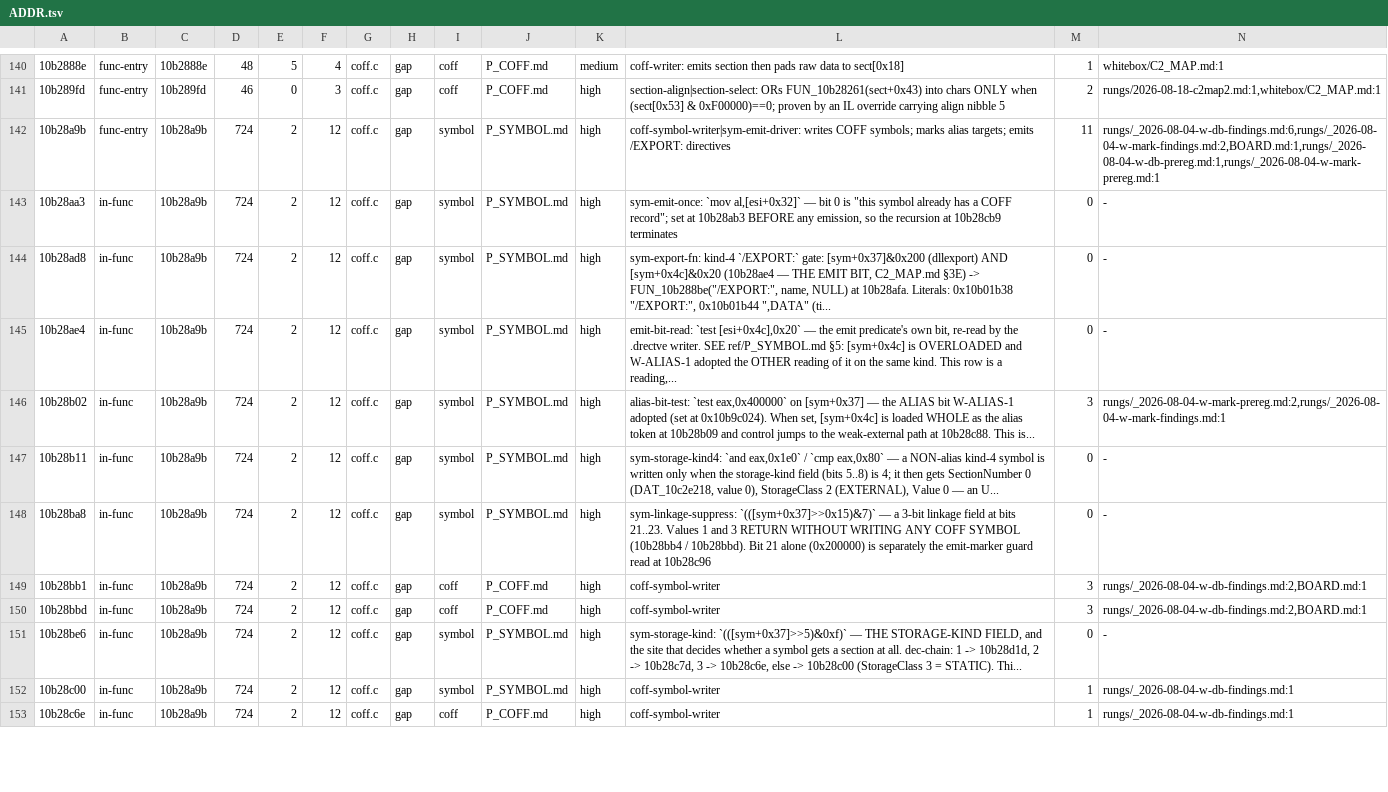
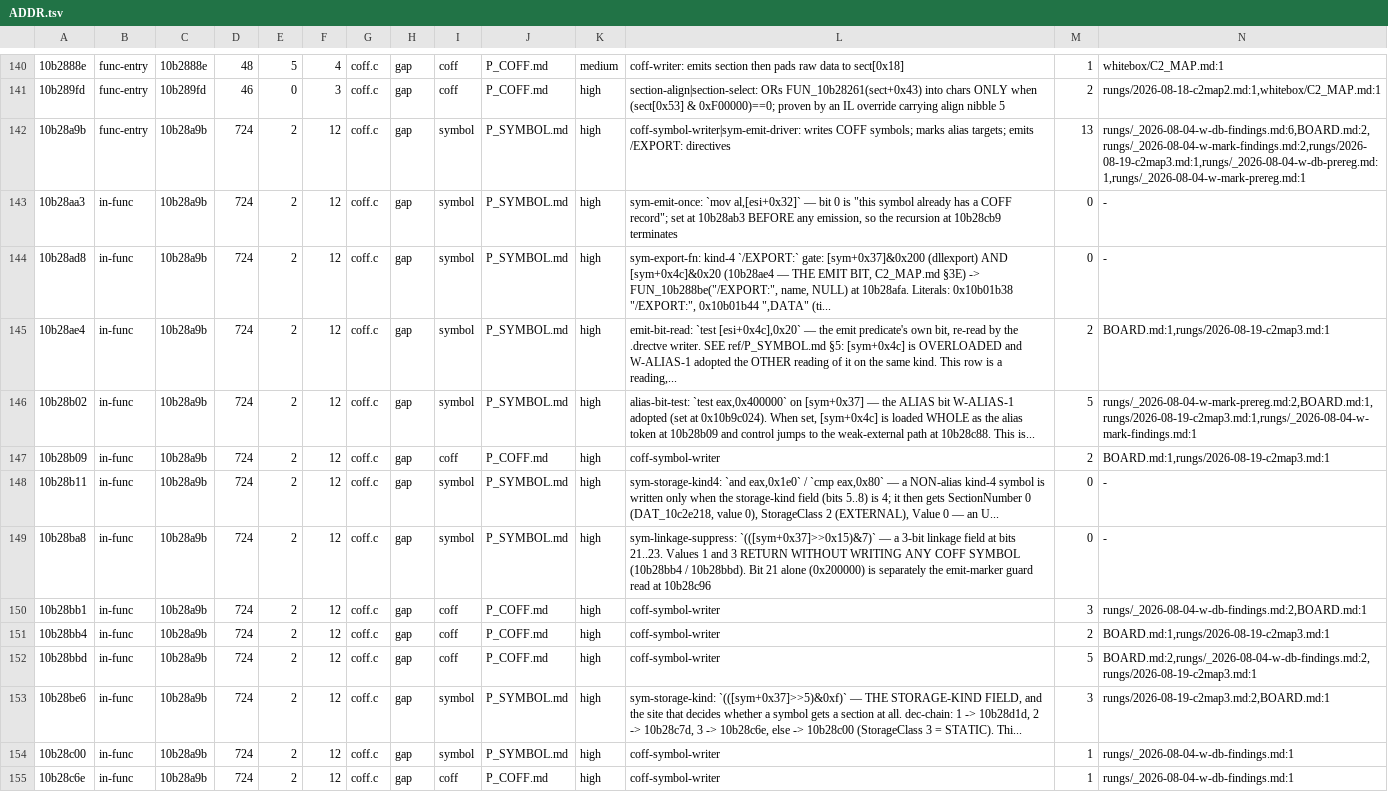
Before and after one commit to freeqaz/c2-rs, a TSV file: docs/whitebox/ref/ADDR.tsv, drawn as a sheet; only a part is shown, gaps mark what is left out; addresses are those after the commit; the diff covers the shown part only; the diff names each change by its address in the sheet, - before the commit and + after, or states it on an @@ line.

Commit message:
w-c2map3: the rung, the merge note's counts, and the final regeneration at the tip
ADDR.tsv reaches its fixpoint at 1,244 rows (1,209 at base): +35, of which the
27 W-SYMBOL labels and the addresses this lane's own prose cites.  That is
ref/README.md 4's self-referential-drift note firing exactly as written, and the
counts are quoted with the tip they were taken at.

T1 (>=1,400 rows) and T4 (>=750 named functions) are reported MISSED with the
reason: both measured the index's SIZE rather than a lane's ability to get an
answer, and clearing them was available in one commit by putting 520 mechanical
joins into labels/ -- which would have made the index worse.  The mechanical
join went to FUNCS.tsv instead, at a 100% denominator with conf=mech.

```diff
--- a/docs/whitebox/ref/ADDR.tsv
+++ b/docs/whitebox/ref/ADDR.tsv
-M142: 11
+M142: 13
-N142: rungs/_2026-08-04-w-db-findings.md:6,rungs/_2026-08-04-w-mark-findings.md:2,BOARD.md:1,rungs/_2026-08-04-w-db-prereg.md:1,rungs/_2026-08-04-w-mark-prereg.md:1
+N142: rungs/_2026-08-04-w-db-findings.md:6,BOARD.md:2,rungs/_2026-08-04-w-mark-findings.md:2,rungs/2026-08-19-c2map3.md:1,rungs/_2026-08-04-w-db-prereg.md:1,rungs/_2026-08-04-w-mark-prereg.md:1
-M145: 0
+M145: 2
-N145: -
+N145: BOARD.md:1,rungs/2026-08-19-c2map3.md:1
-M146: 3
+M146: 5
-N146: rungs/_2026-08-04-w-mark-prereg.md:2,rungs/_2026-08-04-w-mark-findings.md:1
+N146: rungs/_2026-08-04-w-mark-prereg.md:2,BOARD.md:1,rungs/2026-08-19-c2map3.md:1,rungs/_2026-08-04-w-mark-findings.md:1
+row 147: 10b28b09 | in-func | 10b28a9b | 724 | 2 | 12 | coff.c | gap | coff | P_COFF.md | high | coff-symbol-writer | 2 | BOARD.md:1,rungs/2026-08-19-c2map3.md:1
+row 151: 10b28bb4 | in-func | 10b28a9b | 724 | 2 | 12 | coff.c | gap | coff | P_COFF.md | high | coff-symbol-writer | 2 | BOARD.md:1,rungs/2026-08-19-c2map3.md:1
-M152: 3
+M152: 5
-N152: rungs/_2026-08-04-w-db-findings.md:2,BOARD.md:1
+N152: BOARD.md:2,rungs/_2026-08-04-w-db-findings.md:2,rungs/2026-08-19-c2map3.md:1
-M153: 0
+M153: 3
-N153: -
+N153: rungs/2026-08-19-c2map3.md:2,BOARD.md:1
```
Also changed, not shown: 2 added rows and 22 edited cells elsewhere in this file, docs/whitebox/ref/FUNCS.tsv, 4 other files.
